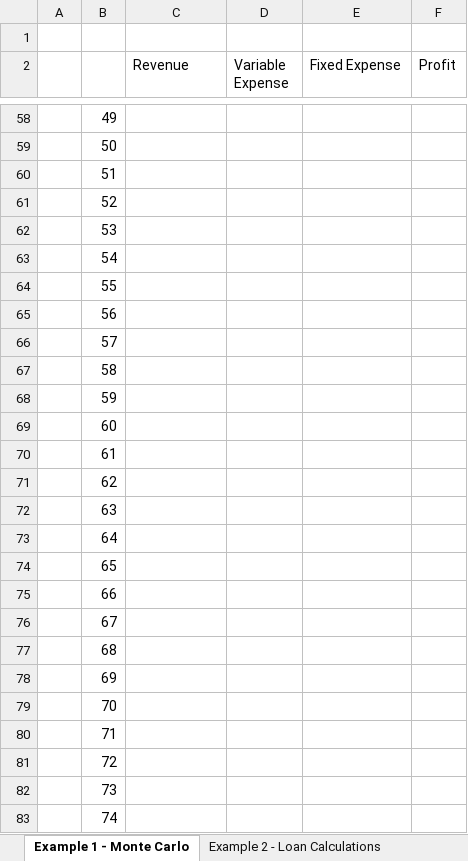
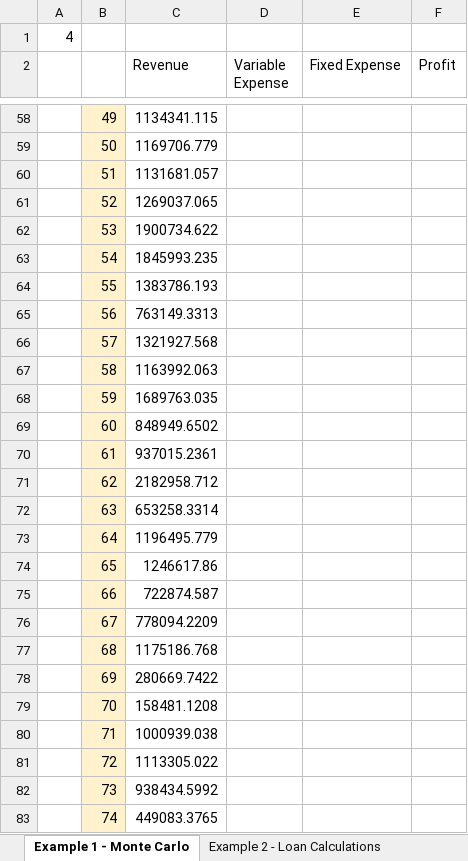
Before and after one commit to exceltv/excel-analytics, an Excel workbook: Days 3-4/Data Table Examples.xlsx, sheet Example 1 - Monte Carlo, drawn as a sheet; only a part is shown, gaps mark what is left out; values as stored, in another font and other column widths than the file's, no borders; the diff covers the shown part only; the diff names each change by its address in the sheet, - before the commit and + after, or states it on an @@ line.

```diff
--- a/Days 3-4/Data Table Examples.xlsx (sheet Example 1 - Monte Carlo)
+++ b/Days 3-4/Data Table Examples.xlsx (sheet Example 1 - Monte Carlo)
-A1: (empty)
+A1: 4
-B58:B83 fill: none
+B58:B83 fill: #FFF2CC
-C58 (Revenue): (empty)
+C58 (Revenue): 1134341.115
-C59 (Revenue): (empty)
+C59 (Revenue): 1169706.779
-C60 (Revenue): (empty)
+C60 (Revenue): 1131681.057
-C61 (Revenue): (empty)
+C61 (Revenue): 1269037.065
-C62 (Revenue): (empty)
+C62 (Revenue): 1900734.622
-C63 (Revenue): (empty)
+C63 (Revenue): 1845993.235
-C64 (Revenue): (empty)
+C64 (Revenue): 1383786.193
-C65 (Revenue): (empty)
+C65 (Revenue): 763149.3313
-C66 (Revenue): (empty)
+C66 (Revenue): 1321927.568
-C67 (Revenue): (empty)
+C67 (Revenue): 1163992.063
-C68 (Revenue): (empty)
+C68 (Revenue): 1689763.035
-C69 (Revenue): (empty)
+C69 (Revenue): 848949.6502
-C70 (Revenue): (empty)
+C70 (Revenue): 937015.2361
-C71 (Revenue): (empty)
+C71 (Revenue): 2182958.712
-C72 (Revenue): (empty)
+C72 (Revenue): 653258.3314
-C73 (Revenue): (empty)
+C73 (Revenue): 1196495.779
-C74 (Revenue): (empty)
+C74 (Revenue): 1246617.86
-C75 (Revenue): (empty)
+C75 (Revenue): 722874.587
-C76 (Revenue): (empty)
+C76 (Revenue): 778094.2209
-C77 (Revenue): (empty)
+C77 (Revenue): 1175186.768
-C78 (Revenue): (empty)
+C78 (Revenue): 280669.7422
-C79 (Revenue): (empty)
+C79 (Revenue): 158481.1208
-C80 (Revenue): (empty)
+C80 (Revenue): 1000939.038
-C81 (Revenue): (empty)
+C81 (Revenue): 1113305.022
-C82 (Revenue): (empty)
+C82 (Revenue): 938434.5992
-C83 (Revenue): (empty)
+C83 (Revenue): 449083.3765
```
Also changed, not shown: 981 edited cells and cell formats elsewhere in this sheet, sheet Example 3 - 2-Way Data Table, sheet Example 2 - Loan Calculations, 3 other files.
